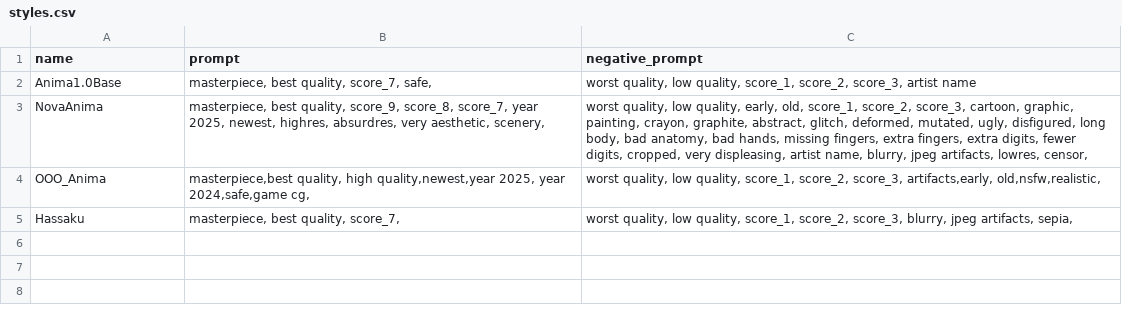
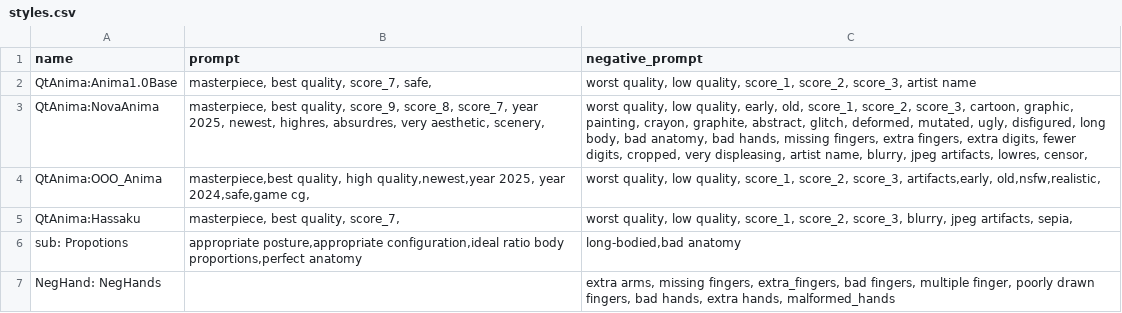
Before and after one commit to Sunao-Yoshii/OnePatchForgeNeo, a CSV file: shells/forge_neo/default_setting/styles.csv, drawn as a sheet.

```diff
--- a/shells/forge_neo/default_setting/styles.csv
+++ b/shells/forge_neo/default_setting/styles.csv
@@ -1,5 +1,7 @@
 name,prompt,negative_prompt
-Anima1.0Base,"masterpiece, best quality, score_7, safe, ","worst quality, low quality, score_1, score_2, score_3, artist name"
-NovaAnima,"masterpiece, best quality, score_9, score_8, score_7, year 2025, newest, highres, absurdres, very aesthetic, scenery, ","worst quality, low quality, early, old, score_1, score_2, score_3, cartoon, graphic, painting, crayon, graphite, abstract, glitch, deformed, mutated, ugly, disfigured, long body, bad anatomy, bad hands, missing fingers, extra fingers, extra digits, fewer digits, cropped, very displeasing, artist name, blurry, jpeg artifacts, lowres, censor,"
-OOO_Anima,"masterpiece,best quality, high quality,newest,year 2025, year 2024,safe,game cg,","worst quality, low quality, score_1, score_2, score_3, artifacts,early, old,nsfw,realistic, "
-Hassaku,"masterpiece, best quality, score_7,","worst quality, low quality, score_1, score_2, score_3, blurry, jpeg artifacts, sepia,"
+QtAnima:Anima1.0Base,"masterpiece, best quality, score_7, safe, ","worst quality, low quality, score_1, score_2, score_3, artist name"
+QtAnima:NovaAnima,"masterpiece, best quality, score_9, score_8, score_7, year 2025, newest, highres, absurdres, very aesthetic, scenery, ","worst quality, low quality, early, old, score_1, score_2, score_3, cartoon, graphic, painting, crayon, graphite, abstract, glitch, deformed, mutated, ugly, disfigured, long body, bad anatomy, bad hands, missing fingers, extra fingers, extra digits, fewer digits, cropped, very displeasing, artist name, blurry, jpeg artifacts, lowres, censor,"
+QtAnima:OOO_Anima,"masterpiece,best quality, high quality,newest,year 2025, year 2024,safe,game cg,","worst quality, low quality, score_1, score_2, score_3, artifacts,early, old,nsfw,realistic, "
+QtAnima:Hassaku,"masterpiece, best quality, score_7,","worst quality, low quality, score_1, score_2, score_3, blurry, jpeg artifacts, sepia,"
+sub: Propotions,"appropriate posture,appropriate configuration,ideal ratio body proportions,perfect anatomy","long-bodied,bad anatomy"
+NegHand: NegHands,,"extra arms, missing fingers, extra_fingers, bad fingers, multiple finger, poorly drawn fingers, bad hands, extra hands, malformed_hands"
```
Also changed, not shown: 3 other files.
